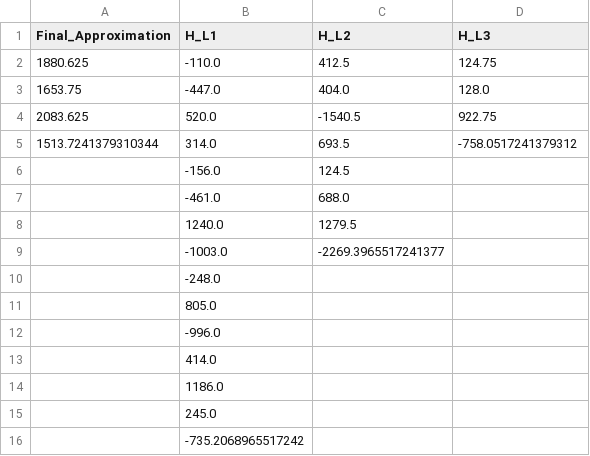
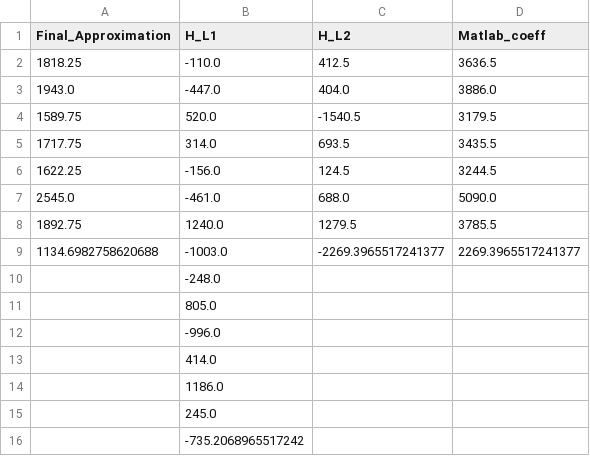
Before and after one commit to Champion2049/EnergyCons, a CSV file: generated_coeffs/coeffs_1dD_Belagavi.csv, drawn as a sheet.

Commit message:
Cache

```diff
--- a/generated_coeffs/coeffs_1dD_Belagavi.csv
+++ b/generated_coeffs/coeffs_1dD_Belagavi.csv
@@ -1,10 +1,10 @@
-Final_Approximation,H_L1,H_L2,H_L3
-1880.625,-110.0,412.5,124.75
-1653.75,-447.0,404.0,128.0
-2083.625,520.0,-1540.5,922.75
-1513.7241379310344,314.0,693.5,-758.0517241379312
-,-156.0,124.5,
-,-461.0,688.0,
-,1240.0,1279.5,
-,-1003.0,-2269.3965517241377,
+Final_Approximation,H_L1,H_L2,Matlab_coeff
+1818.25,-110.0,412.5,3636.5
+1943.0,-447.0,404.0,3886.0
+1589.75,520.0,-1540.5,3179.5
+1717.75,314.0,693.5,3435.5
+1622.25,-156.0,124.5,3244.5
+2545.0,-461.0,688.0,5090.0
+1892.75,1240.0,1279.5,3785.5
+1134.6982758620688,-1003.0,-2269.3965517241377,2269.3965517241377
 ,-248.0,,
```
